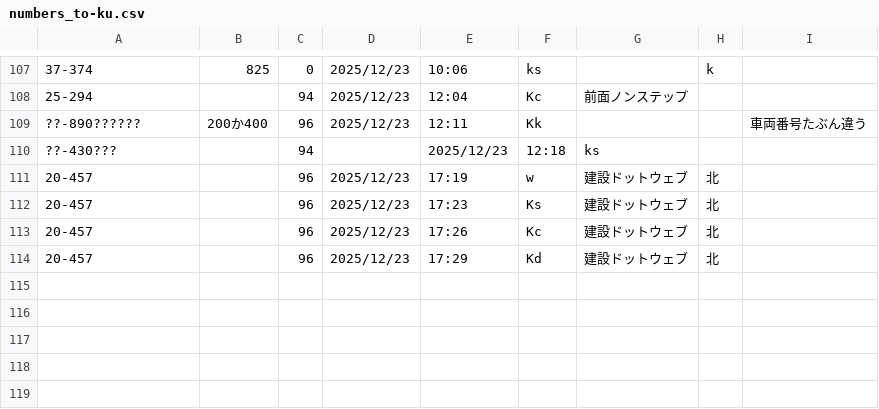
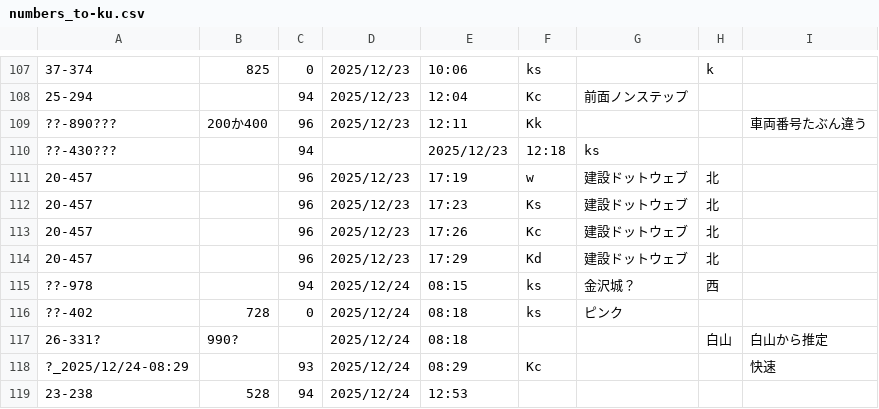
Before and after one commit to Ichihai1415/ichihai.dev, a CSV file: webapp/hokutetsu-bus/numbers_to-ku.csv, drawn as a sheet; only a part is shown, gaps mark what is left out.

```diff
--- a/webapp/hokutetsu-bus/numbers_to-ku.csv
+++ b/webapp/hokutetsu-bus/numbers_to-ku.csv
@@ -108,3 +108,3 @@
 25-294,,94,2025/12/23,12:04,Kc,前面ノンステップ,,
-??-890??????,200か400,96,2025/12/23,12:11,Kk,,,車両番号たぶん違う
+??-890???,200か400,96,2025/12/23,12:11,Kk,,,車両番号たぶん違う
 ??-430???,,94,,2025/12/23,12:18,ks,,
@@ -114 +114,6 @@
 20-457,,96,2025/12/23,17:29,Kd,建設ドットウェブ,北,
+??-978,,94,2025/12/24,08:15,ks,金沢城？,西,
+??-402,728,0,2025/12/24,08:18,ks,ピンク,,
+26-331?,990?,,2025/12/24,08:18,,,白山,白山から推定
+?_2025/12/24-08:29,,93,2025/12/24,08:29,Kc,,,快速
+23-238,528,94,2025/12/24,12:53,,,,
```
Also changed, not shown: webapp/hokutetsu-bus/numbers_to-ks.csv.
